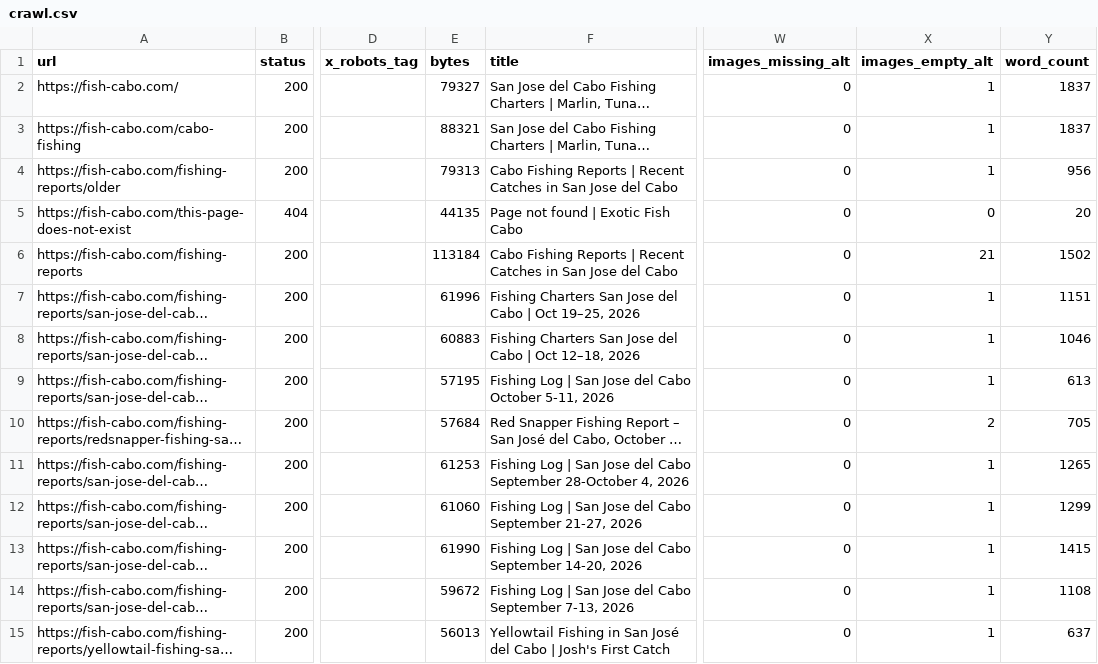
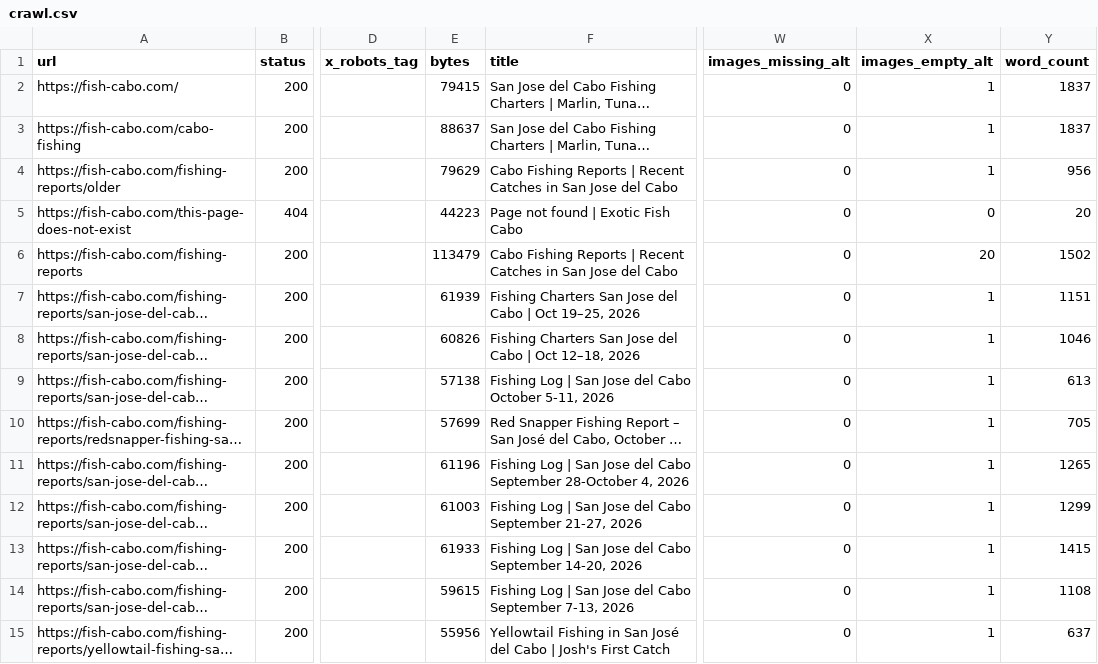
Before and after one commit to ltronelmx-alt/fish-cabo-site, a CSV file: docs/crawl/crawl.csv, drawn as a sheet; only a part is shown, gaps mark what is left out; long unchanged cells end in …; the diff covers the shown part only; the diff names each change by its address in the sheet, - before the commit and + after, or states it on an @@ line.

```diff
--- a/docs/crawl/crawl.csv
+++ b/docs/crawl/crawl.csv
-E2 (bytes): 79327
+E2 (bytes): 79415
-E3 (bytes): 88321
+E3 (bytes): 88637
-E4 (bytes): 79313
+E4 (bytes): 79629
-E5 (bytes): 44135
+E5 (bytes): 44223
-E6 (bytes): 113184
+E6 (bytes): 113479
-X6 (images_empty_alt): 21
+X6 (images_empty_alt): 20
-E7 (bytes): 61996
+E7 (bytes): 61939
-E8 (bytes): 60883
+E8 (bytes): 60826
-E9 (bytes): 57195
+E9 (bytes): 57138
-E10 (bytes): 57684
+E10 (bytes): 57699
-X10 (images_empty_alt): 2
+X10 (images_empty_alt): 1
-E11 (bytes): 61253
+E11 (bytes): 61196
-E12 (bytes): 61060
+E12 (bytes): 61003
-E13 (bytes): 61990
+E13 (bytes): 61933
-E14 (bytes): 59672
+E14 (bytes): 59615
-E15 (bytes): 56013
+E15 (bytes): 55956
```
Also changed, not shown: 96 edited cells elsewhere in this file, docs/lighthouse-local.tsv, 10 other files.
